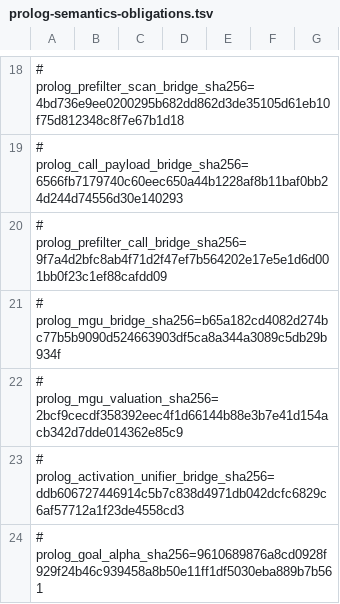
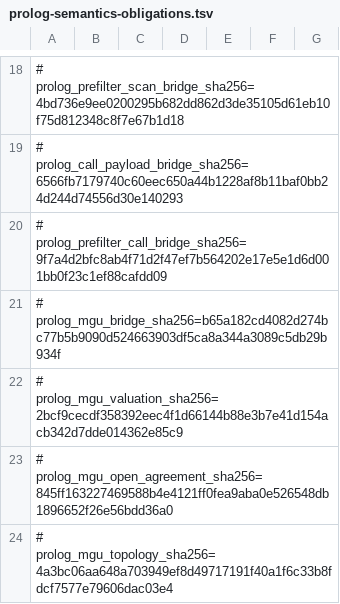
Before and after one commit to godelclaw/LeaTTa, a TSV file: diffbench/prolog-semantics-obligations.tsv, drawn as a sheet; only a part is shown, gaps mark what is left out; the shorter side is filled out with more unchanged rows; the diff covers the shown part only.

```diff
--- a/diffbench/prolog-semantics-obligations.tsv
+++ b/diffbench/prolog-semantics-obligations.tsv
@@ -22 +22,3 @@
 # prolog_mgu_valuation_sha256=2bcf9cecdf358392eec4f1d66144b88e3b7e41d154acb342d7dde014362e85c9
+# prolog_mgu_open_agreement_sha256=845ff163227469588b4e4121ff0fea9aba0e526548db1896652f26e56bdd36a0
+# prolog_mgu_topology_sha256=4a3bc06aa648a703949ef8d49717191f40a1f6c33b8fdcf7577e79606dac03e4
```
Also changed, not shown: 2 added rows and 2 edited cells elsewhere in this file, 3 other files.
